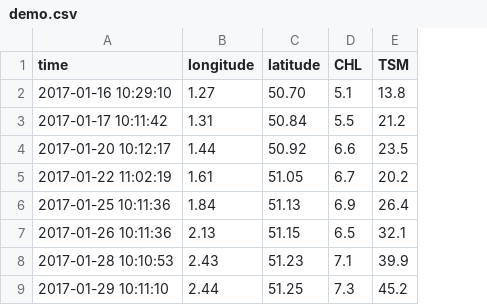
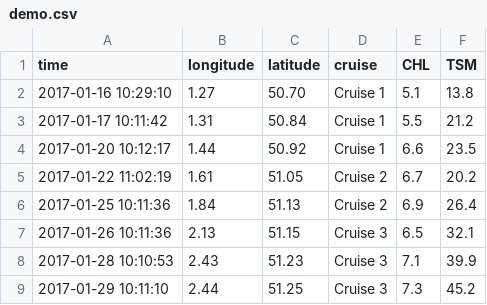
Before and after one commit to xcube-dev/xcube-viewer, a CSV file: resources/demo.csv, drawn as a sheet; the diff names each change by its address in the sheet, - before the commit and + after, or states it on an @@ line.

```diff
--- a/resources/demo.csv
+++ b/resources/demo.csv
+column D (cruise), rows 2-9: Cruise 1 | Cruise 1 | Cruise 1 | Cruise 2 | Cruise 2 | Cruise 3 | Cruise 3 | Cruise 3
```
Also changed, not shown: 16 other files.
